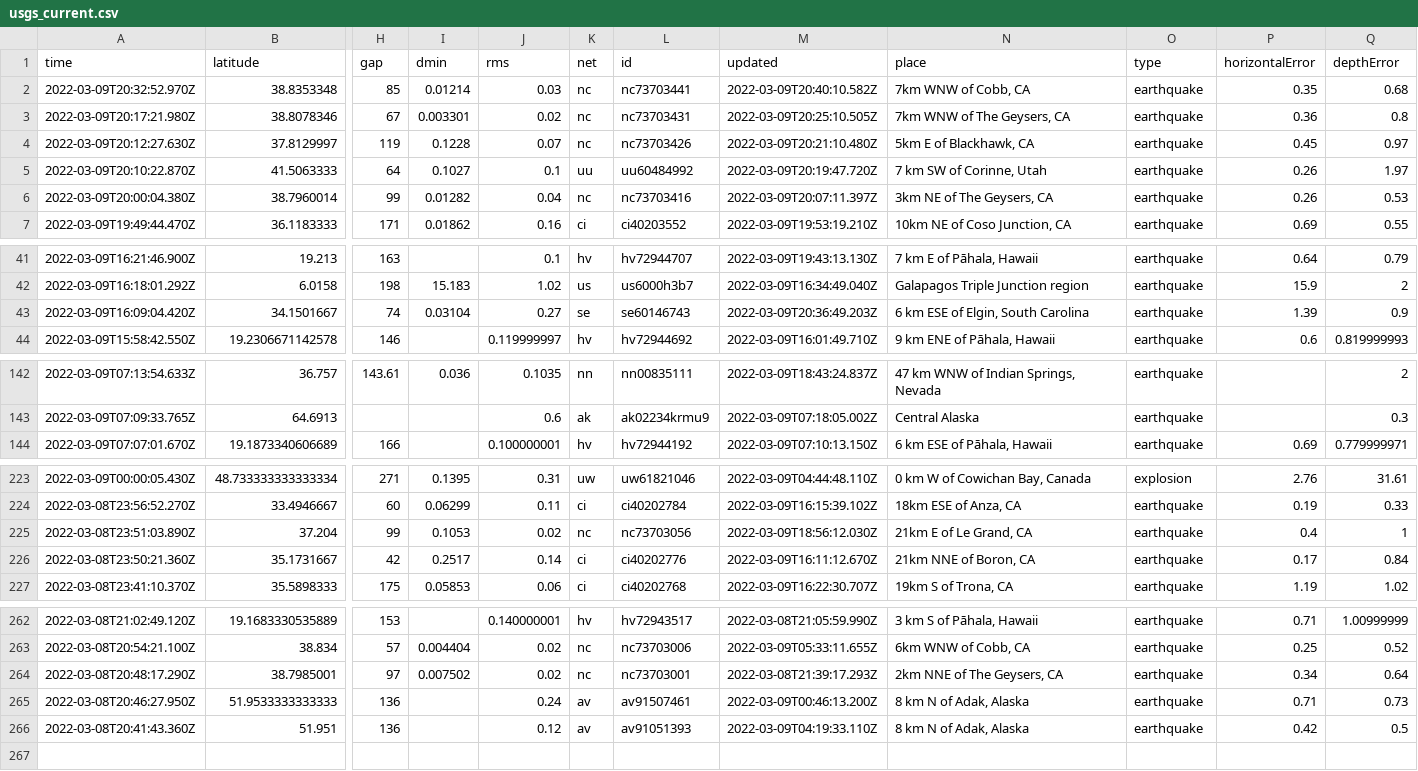
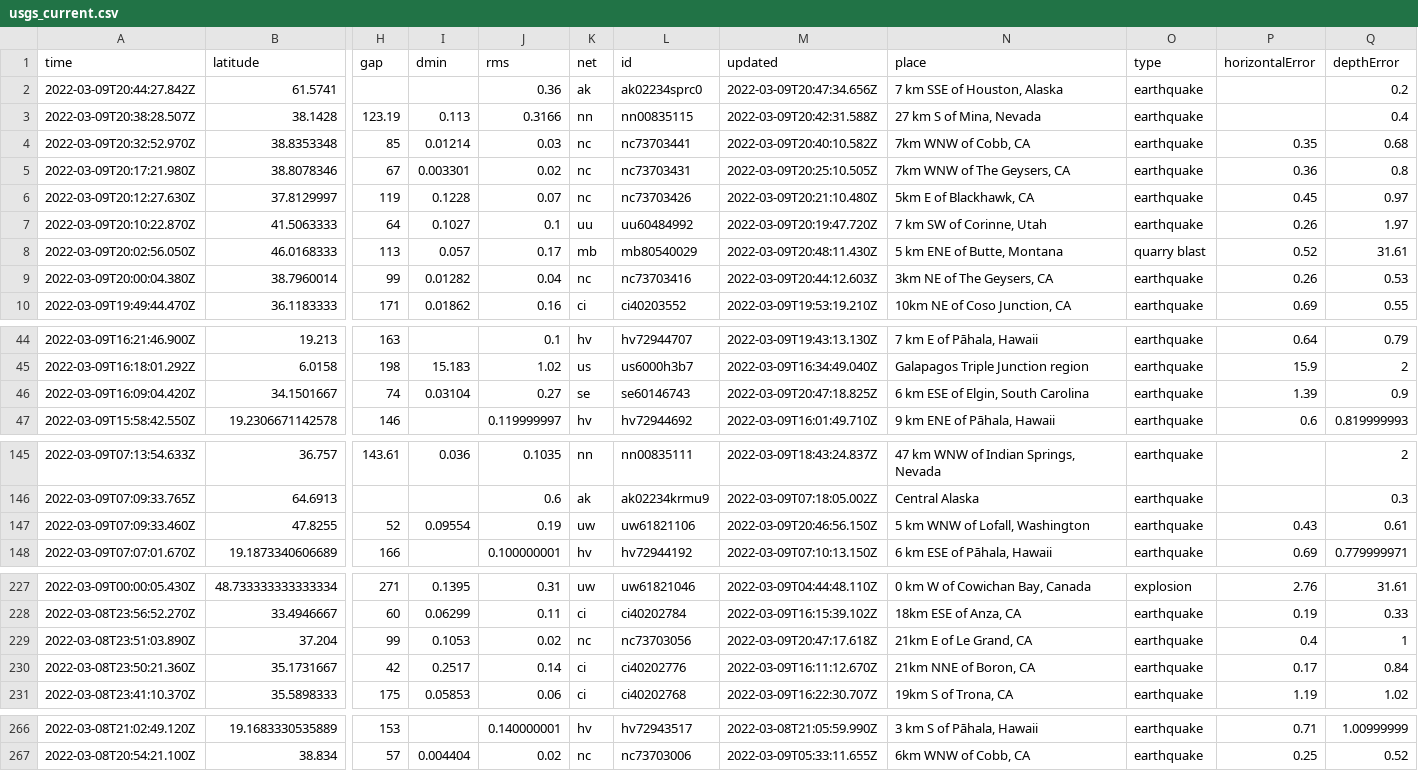
Before and after one commit to profrobwells/nicar22-github-actions, a CSV file: usgs_current.csv, drawn as a sheet; only a part is shown, gaps mark what is left out; removed rows and columns are numbered as before the commit, all else as after; rows hold the shown columns only; the diff names each change by its address in the sheet, - before the commit and + after, or states it on an @@ line.

```diff
--- a/usgs_current.csv
+++ b/usgs_current.csv
+row 2: 2022-03-09T20:44:27.842Z | 61.5741 |  |  | 0.36 | ak | ak02234sprc0 | 2022-03-09T20:47:34.656Z | 7 km SSE of Houston, Alaska | earthquake |  | 0.2
+row 3: 2022-03-09T20:38:28.507Z | 38.1428 | 123.19 | 0.113 | 0.3166 | nn | nn00835115 | 2022-03-09T20:42:31.588Z | 27 km S of Mina, Nevada | earthquake |  | 0.4
+row 8: 2022-03-09T20:02:56.050Z | 46.0168333 | 113 | 0.057 | 0.17 | mb | mb80540029 | 2022-03-09T20:48:11.430Z | 5 km ENE of Butte, Montana | quarry blast | 0.52 | 31.61
-M9 (updated): 2022-03-09T20:07:11.397Z
+M9 (updated): 2022-03-09T20:44:12.603Z
-M46 (updated): 2022-03-09T20:36:49.203Z
+M46 (updated): 2022-03-09T20:47:18.825Z
+row 147: 2022-03-09T07:09:33.460Z | 47.8255 | 52 | 0.09554 | 0.19 | uw | uw61821106 | 2022-03-09T20:46:56.150Z | 5 km WNW of Lofall, Washington | earthquake | 0.43 | 0.61
-M229 (updated): 2022-03-09T18:56:12.030Z
+M229 (updated): 2022-03-09T20:47:17.618Z
-row 264: 2022-03-08T20:48:17.290Z | 38.7985001 | 97 | 0.007502 | 0.02 | nc | nc73703001 | 2022-03-08T21:39:17.293Z | 2km NNE of The Geysers, CA | earthquake | 0.34 | 0.64
-row 265: 2022-03-08T20:46:27.950Z | 51.9533333333333 | 136 |  | 0.24 | av | av91507461 | 2022-03-09T00:46:13.200Z | 8 km N of Adak, Alaska | earthquake | 0.71 | 0.73
-row 266: 2022-03-08T20:41:43.360Z | 51.951 | 136 |  | 0.12 | av | av91051393 | 2022-03-09T04:19:33.110Z | 8 km N of Adak, Alaska | earthquake | 0.42 | 0.5
```
Also changed, not shown: usgs_main.csv.
